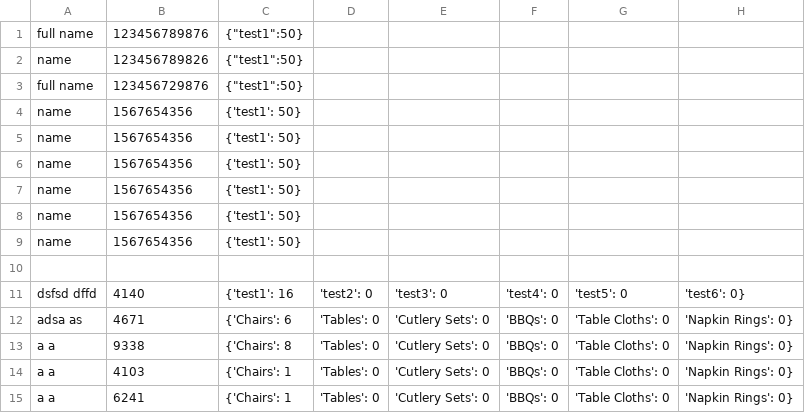
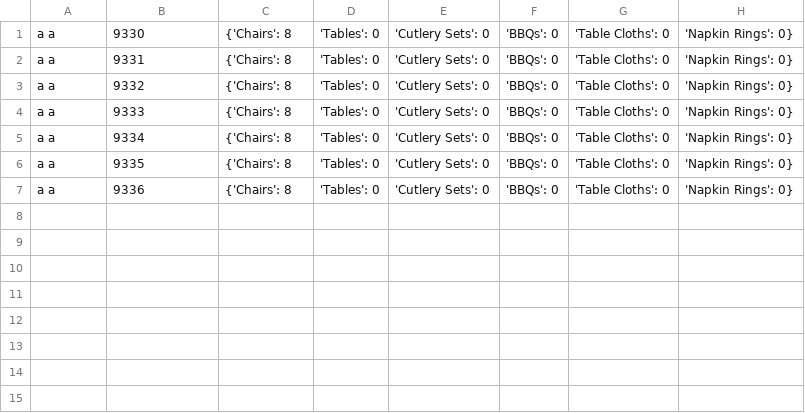
Before and after one commit to sonicpanther101/School-Python-Test, a CSV file: customers.csv, drawn as a sheet.

```diff
--- a/customers.csv
+++ b/customers.csv
@@ -1,15 +1,7 @@
-full name,123456789876,{"test1":50}
-name,123456789826,{"test1":50}
-full name,123456729876,{"test1":50}
-name, 1567654356, {'test1': 50}
-name, 1567654356, {'test1': 50}
-name, 1567654356, {'test1': 50}
-name, 1567654356, {'test1': 50}
-name, 1567654356, {'test1': 50}
-name, 1567654356, {'test1': 50}
-
-dsfsd dffd, 4140, {'test1': 16, 'test2': 0, 'test3': 0, 'test4': 0, 'test5': 0, 'test6': 0}
-adsa as, 4671, {'Chairs': 6, 'Tables': 0, 'Cutlery Sets': 0, 'BBQs': 0, 'Table Cloths': 0, 'Napkin Rings': 0}
-a a, 9338, {'Chairs': 8, 'Tables': 0, 'Cutlery Sets': 0, 'BBQs': 0, 'Table Cloths': 0, 'Napkin Rings': 0}
-a a, 4103, {'Chairs': 1, 'Tables': 0, 'Cutlery Sets': 0, 'BBQs': 0, 'Table Cloths': 0, 'Napkin Rings': 0}
-a a, 6241, {'Chairs': 1, 'Tables': 0, 'Cutlery Sets': 0, 'BBQs': 0, 'Table Cloths': 0, 'Napkin Rings': 0}
+a a, 9330, {'Chairs': 8, 'Tables': 0, 'Cutlery Sets': 0, 'BBQs': 0, 'Table Cloths': 0, 'Napkin Rings': 0}
+a a, 9331, {'Chairs': 8, 'Tables': 0, 'Cutlery Sets': 0, 'BBQs': 0, 'Table Cloths': 0, 'Napkin Rings': 0}
+a a, 9332, {'Chairs': 8, 'Tables': 0, 'Cutlery Sets': 0, 'BBQs': 0, 'Table Cloths': 0, 'Napkin Rings': 0}
+a a, 9333, {'Chairs': 8, 'Tables': 0, 'Cutlery Sets': 0, 'BBQs': 0, 'Table Cloths': 0, 'Napkin Rings': 0}
+a a, 9334, {'Chairs': 8, 'Tables': 0, 'Cutlery Sets': 0, 'BBQs': 0, 'Table Cloths': 0, 'Napkin Rings': 0}
+a a, 9335, {'Chairs': 8, 'Tables': 0, 'Cutlery Sets': 0, 'BBQs': 0, 'Table Cloths': 0, 'Napkin Rings': 0}
+a a, 9336, {'Chairs': 8, 'Tables': 0, 'Cutlery Sets': 0, 'BBQs': 0, 'Table Cloths': 0, 'Napkin Rings': 0}
```
Also changed, not shown: 2 other files.
